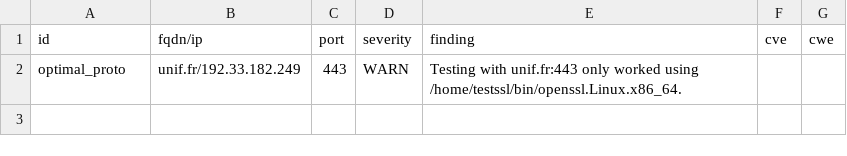
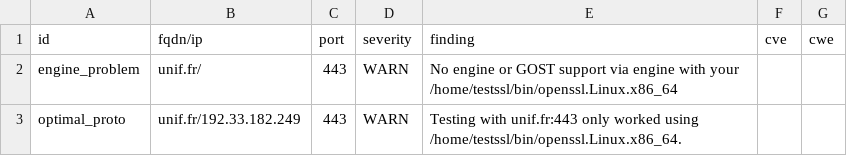
Before and after one commit to Florence-ReseauPro/DashLordReseaupro, a CSV file: results/aHR0cHM6Ly91bmlmLmZyLw==/testssl.csv, drawn as a sheet.

Commit message:
update: https://unif.fr/

```diff
--- a/results/aHR0cHM6Ly91bmlmLmZyLw==/testssl.csv
+++ b/results/aHR0cHM6Ly91bmlmLmZyLw==/testssl.csv
@@ -1,2 +1,3 @@
 "id","fqdn/ip","port","severity","finding","cve","cwe"
+"engine_problem","unif.fr/","443","WARN","No engine or GOST support via engine with your /home/testssl/bin/openssl.Linux.x86_64","",""
 "optimal_proto","unif.fr/192.33.182.249","443","WARN","Testing with unif.fr:443 only worked using /home/testssl/bin/openssl.Linux.x86_64.","",""
```
Also changed, not shown: 14 other files.
